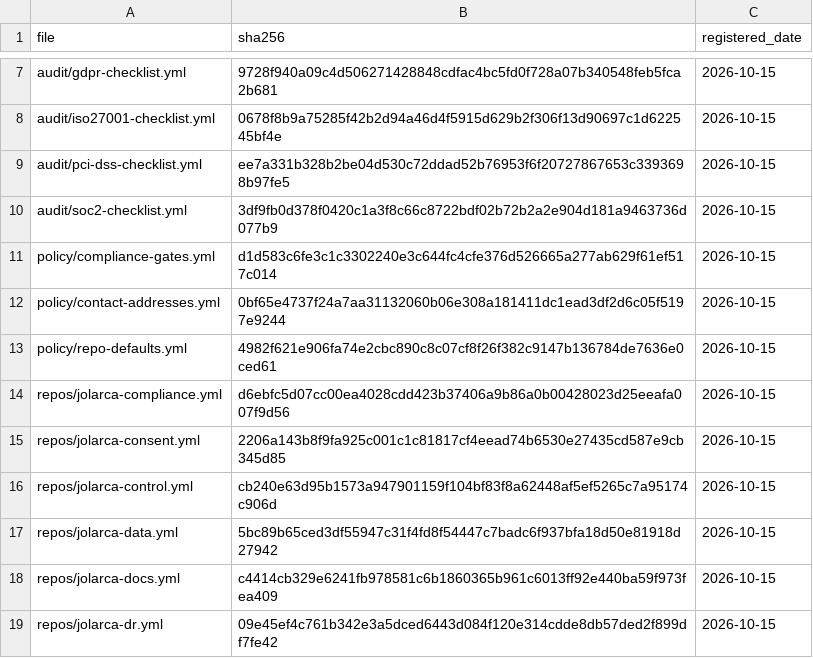
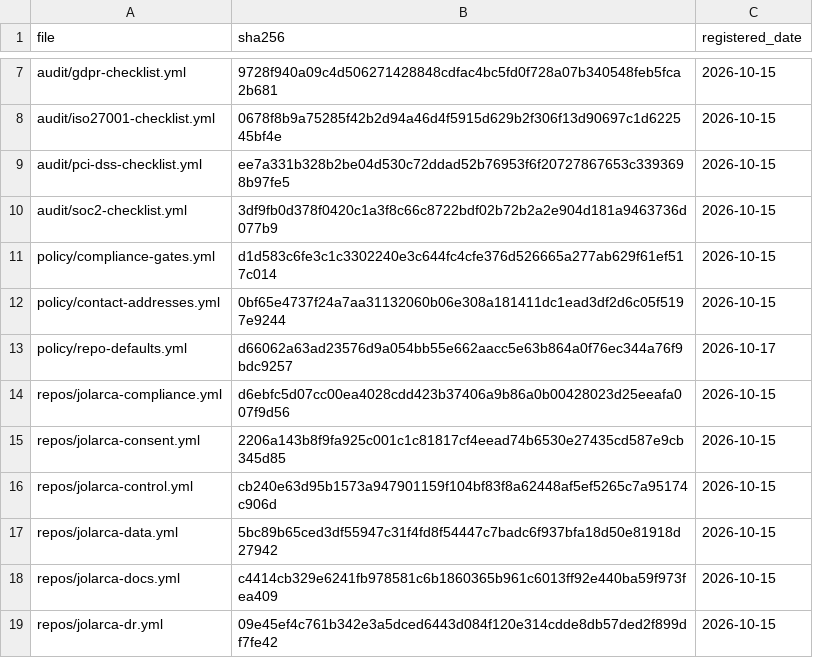
Before and after one commit to jolarca-dev/jolarca-control, a CSV file: docs/evidence-registry.csv, drawn as a sheet; only a part is shown, gaps mark what is left out.

Commit message:
chore(evidence): re-register policy/repo-defaults.yml after the Req_8_2 correction (D-74)

```diff
--- a/docs/evidence-registry.csv
+++ b/docs/evidence-registry.csv
@@ -12,3 +12,3 @@ policy/compliance-gates.yml,d1d583c6fe3c1c3302240e3c644fc4cfe376d526665a277ab629
 policy/contact-addresses.yml,0bf65e4737f24a7aa31132060b06e308a181411dc1ead3df2d6c05f5197e9244,2026-10-15
-policy/repo-defaults.yml,4982f621e906fa74e2cbc890c8c07cf8f26f382c9147b136784de7636e0ced61,2026-10-15
+policy/repo-defaults.yml,d66062a63ad23576d9a054bb55e662aacc5e63b864a0f76ec344a76f9bdc9257,2026-10-17
 repos/jolarca-compliance.yml,d6ebfc5d07cc00ea4028cdd423b37406a9b86a0b00428023d25eeafa007f9d56,2026-10-15
```
